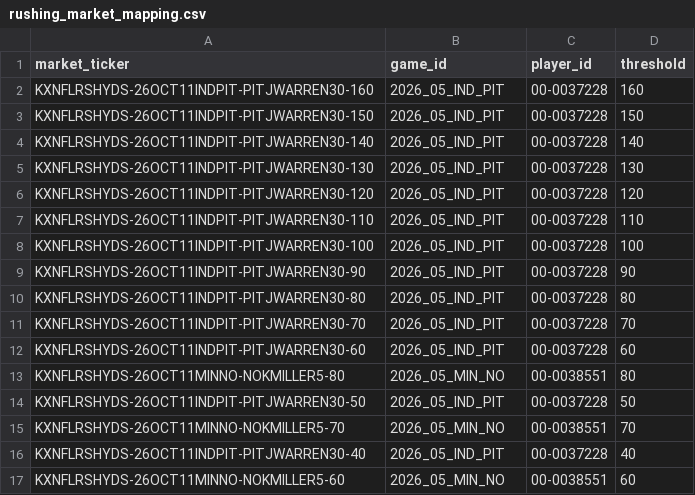
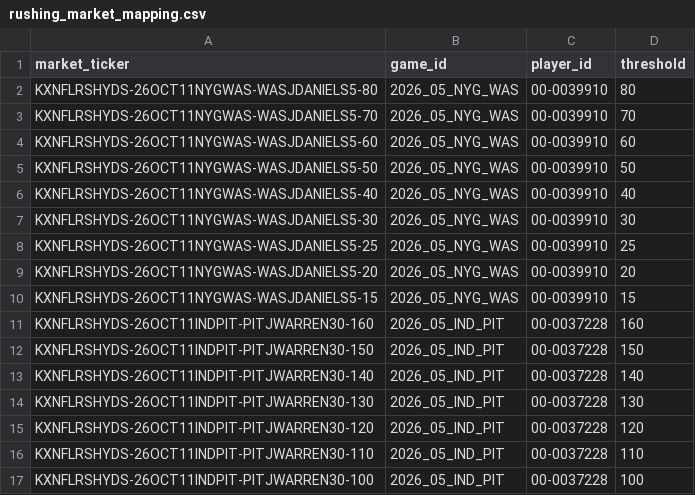
Before and after one commit to SaintSteven/Kalshi-trading-backend, a CSV file: research/nfl_prospective_paper_v001/data/rushing_market_mapping.csv, drawn as a sheet; only a part is shown; the shorter side is filled out with more unchanged rows; the diff names each change by its address in the sheet, - before the commit and + after, or states it on an @@ line.

```diff
--- a/research/nfl_prospective_paper_v001/data/rushing_market_mapping.csv
+++ b/research/nfl_prospective_paper_v001/data/rushing_market_mapping.csv
+row 2: KXNFLRSHYDS-26OCT11NYGWAS-WASJDANIELS5-80 | 2026_05_NYG_WAS | 00-0039910 | 80
+row 3: KXNFLRSHYDS-26OCT11NYGWAS-WASJDANIELS5-70 | 2026_05_NYG_WAS | 00-0039910 | 70
+row 4: KXNFLRSHYDS-26OCT11NYGWAS-WASJDANIELS5-60 | 2026_05_NYG_WAS | 00-0039910 | 60
+row 5: KXNFLRSHYDS-26OCT11NYGWAS-WASJDANIELS5-50 | 2026_05_NYG_WAS | 00-0039910 | 50
+row 6: KXNFLRSHYDS-26OCT11NYGWAS-WASJDANIELS5-40 | 2026_05_NYG_WAS | 00-0039910 | 40
+row 7: KXNFLRSHYDS-26OCT11NYGWAS-WASJDANIELS5-30 | 2026_05_NYG_WAS | 00-0039910 | 30
+row 8: KXNFLRSHYDS-26OCT11NYGWAS-WASJDANIELS5-25 | 2026_05_NYG_WAS | 00-0039910 | 25
+row 9: KXNFLRSHYDS-26OCT11NYGWAS-WASJDANIELS5-20 | 2026_05_NYG_WAS | 00-0039910 | 20
+row 10: KXNFLRSHYDS-26OCT11NYGWAS-WASJDANIELS5-15 | 2026_05_NYG_WAS | 00-0039910 | 15
```
Also changed, not shown: research/nfl_prospective_paper_v001/data/collector_health.csv, research/nfl_prospective_paper_v001/data/independent_rushing_projections.csv, 8 other files.
